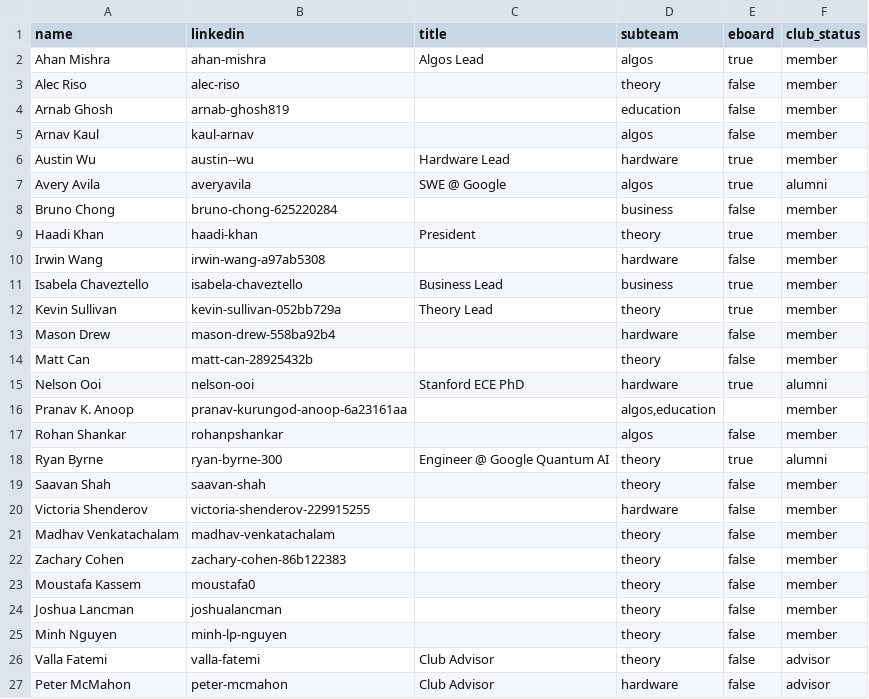
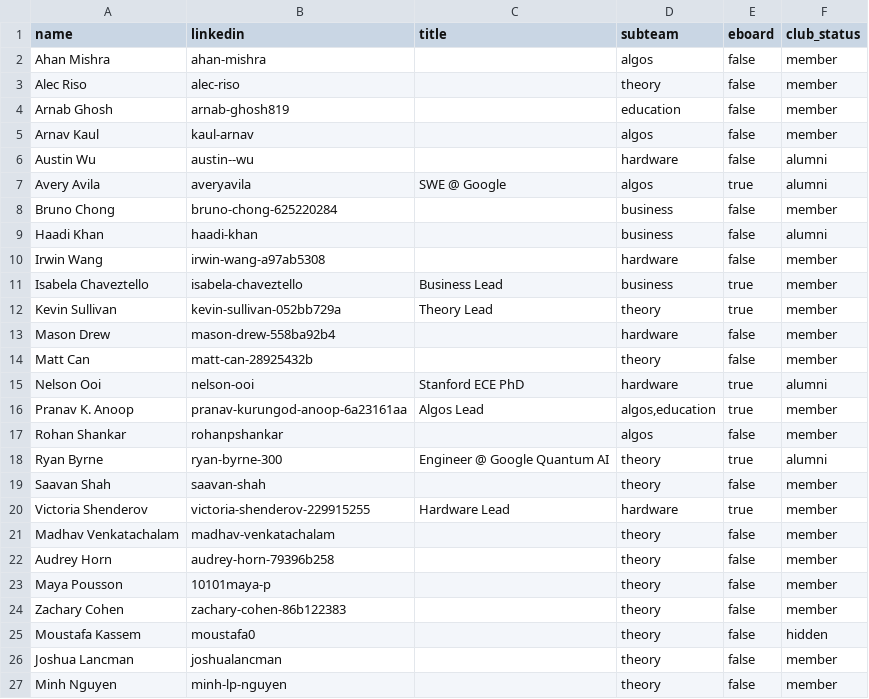
Before and after one commit to Cornell-QCA/website, a CSV file: public/data/csv/people.csv, drawn as a sheet; only a part is shown; the shorter side is filled out with more unchanged rows.

Commit message:
feat: recruitment overhaul, team roles update, and QCA wiki project link (#5)
* feat: update team roles, alumni, events page, and QCA wiki project link

* feat: restore dynamic date categorization for upcoming vs previous events

* fix: make footer copyright year dynamic

* feat: render card subtitle role lists with pipes separator

* feat: sort subteams dynamically with Team Lead first, then other Eboard members, then regular members

```diff
--- a/public/data/csv/people.csv
+++ b/public/data/csv/people.csv
@@ -1,3 +1,3 @@
 name,linkedin,title,subteam,eboard,club_status
-Ahan Mishra,ahan-mishra,Algos Lead,algos,true,member
+Ahan Mishra,ahan-mishra,,algos,false,member
 Alec Riso,alec-riso,,theory,false,member
@@ -5,6 +5,6 @@ Arnab Ghosh,arnab-ghosh819,,education,false,member
 Arnav Kaul,kaul-arnav,,algos,false,member
-Austin Wu,austin--wu,Hardware Lead,hardware,true,member
+Austin Wu,austin--wu,,hardware,false,alumni
 Avery Avila,averyavila,SWE @ Google,algos,true,alumni
 Bruno Chong,bruno-chong-625220284,,business,false,member
-Haadi Khan,haadi-khan,President,theory,true,member
+Haadi Khan,haadi-khan,,business,false,alumni
 Irwin Wang,irwin-wang-a97ab5308,,hardware,false,member
@@ -15,3 +15,3 @@ Matt Can,matt-can-28925432b,,theory,false,member
 Nelson Ooi,nelson-ooi,Stanford ECE PhD,hardware,true,alumni
-Pranav K. Anoop,pranav-kurungod-anoop-6a23161aa,,"algos,education",,member
+Pranav K. Anoop,pranav-kurungod-anoop-6a23161aa,Algos Lead,"algos,education",true,member
 Rohan Shankar,rohanpshankar,,algos,false,member
@@ -19,6 +19,8 @@ Ryan Byrne,ryan-byrne-300,Engineer @ Google Quantum AI,theory,true,alumni
 Saavan Shah,saavan-shah,,theory,false,member
-Victoria Shenderov,victoria-shenderov-229915255,,hardware,false,member
+Victoria Shenderov,victoria-shenderov-229915255,Hardware Lead,hardware,true,member
 Madhav Venkatachalam,madhav-venkatachalam,,theory,false,member
+Audrey Horn,audrey-horn-79396b258,,theory,false,member
+Maya Pousson,10101maya-p,,theory,false,member
 Zachary Cohen,zachary-cohen-86b122383,,theory,false,member
-Moustafa Kassem,moustafa0,,theory,false,member
+Moustafa Kassem,moustafa0,,theory,false,hidden
 Joshua Lancman,joshualancman,,theory,false,member
```
Also changed, not shown: public/data/csv/events.csv, public/data/csv/projects.csv, 7 other files.
